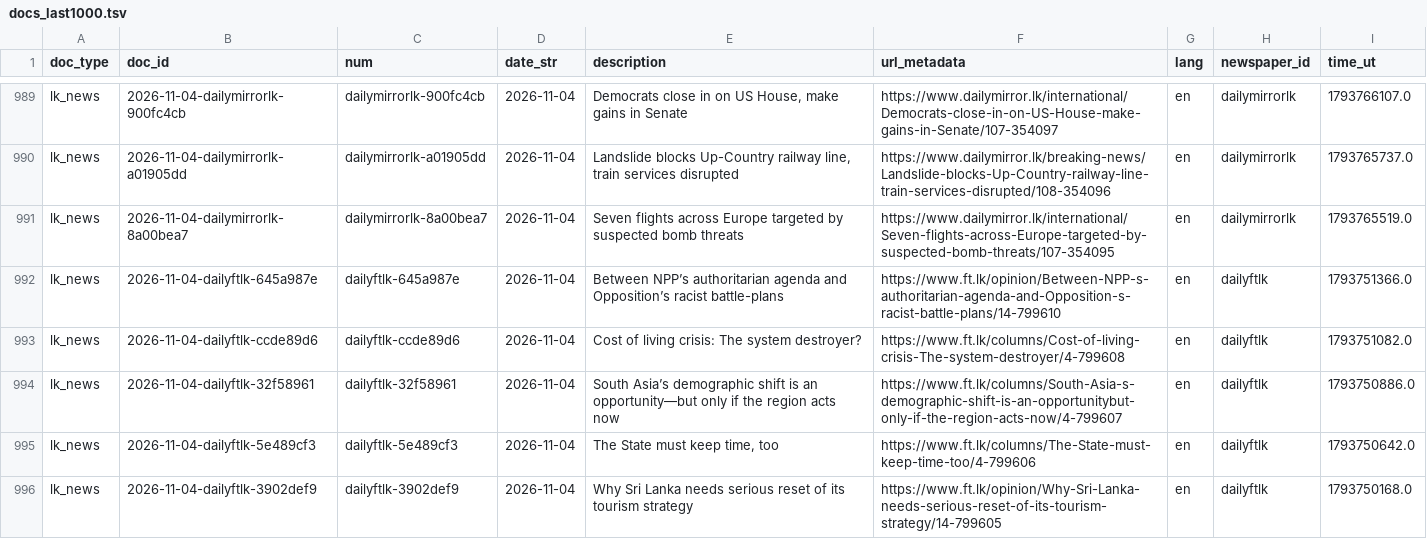
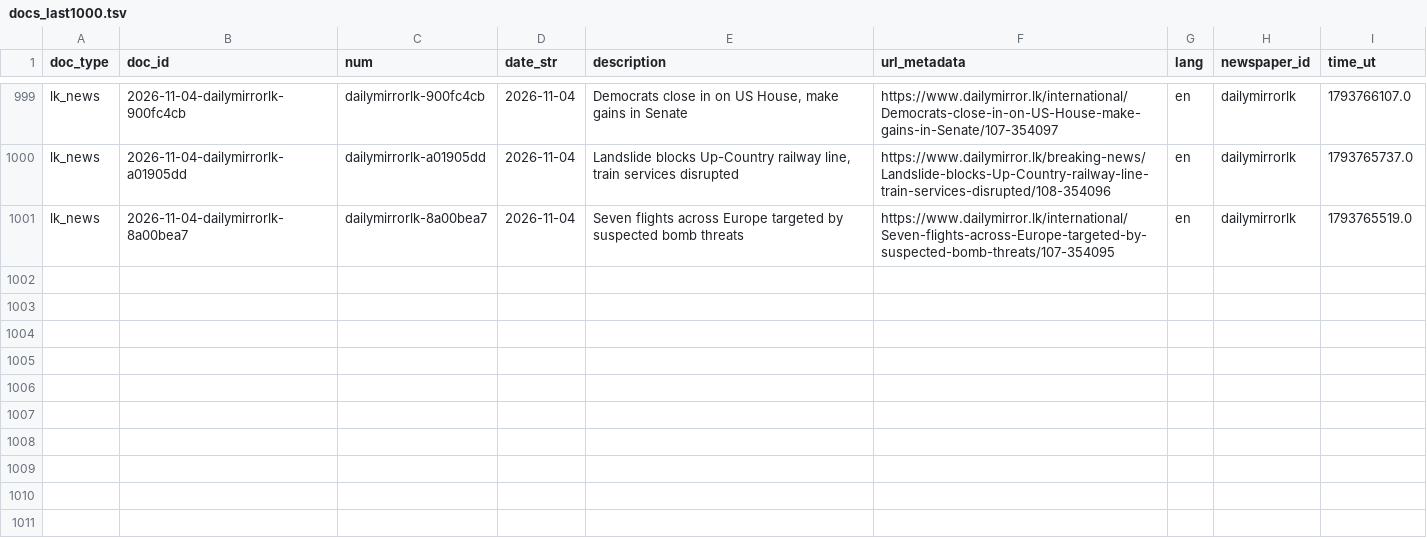
Before and after one commit to nuuuwan/lk_news, a TSV file: data/lk_news/docs_last1000.tsv, drawn as a sheet; only a part is shown, gaps mark what is left out; removed rows and columns are numbered as before the commit, all else as after; the diff covers the shown part only; the diff names each change by its address in the sheet, - before the commit and + after, or states it on an @@ line.

```diff
--- a/data/lk_news/docs_last1000.tsv
+++ b/data/lk_news/docs_last1000.tsv
-row 992: lk_news | 2026-11-04-dailyftlk-645a987e | dailyftlk-645a987e | 2026-11-04 | Between NPP’s authoritarian agenda and Opposition’s racist battle-plans | https://www.ft.lk/opinion/Between-NPP-s-authoritarian-agenda-and-Opposition-s-racist-battle-plans/14-799610 | en | dailyftlk | 1793751366.0
-row 993: lk_news | 2026-11-04-dailyftlk-ccde89d6 | dailyftlk-ccde89d6 | 2026-11-04 | Cost of living crisis: The system destroyer? | https://www.ft.lk/columns/Cost-of-living-crisis-The-system-destroyer/4-799608 | en | dailyftlk | 1793751082.0
-row 994: lk_news | 2026-11-04-dailyftlk-32f58961 | dailyftlk-32f58961 | 2026-11-04 | South Asia’s demographic shift is an opportunity—but only if the region acts now | https://www.ft.lk/columns/South-Asia-s-demographic-shift-is-an-opportunitybut-only-if-the-region-acts-now/4-799607 | en | dailyftlk | 1793750886.0
-row 995: lk_news | 2026-11-04-dailyftlk-5e489cf3 | dailyftlk-5e489cf3 | 2026-11-04 | The State must keep time, too | https://www.ft.lk/columns/The-State-must-keep-time-too/4-799606 | en | dailyftlk | 1793750642.0
-row 996: lk_news | 2026-11-04-dailyftlk-3902def9 | dailyftlk-3902def9 | 2026-11-04 | Why Sri Lanka needs serious reset of its tourism strategy | https://www.ft.lk/opinion/Why-Sri-Lanka-needs-serious-reset-of-its-tourism-strategy/14-799605 | en | dailyftlk | 1793750168.0
```
Also changed, not shown: 10 added rows and 5 removed rows elsewhere in this file, data/lk_news/docs_last100.tsv, 27 other files.
